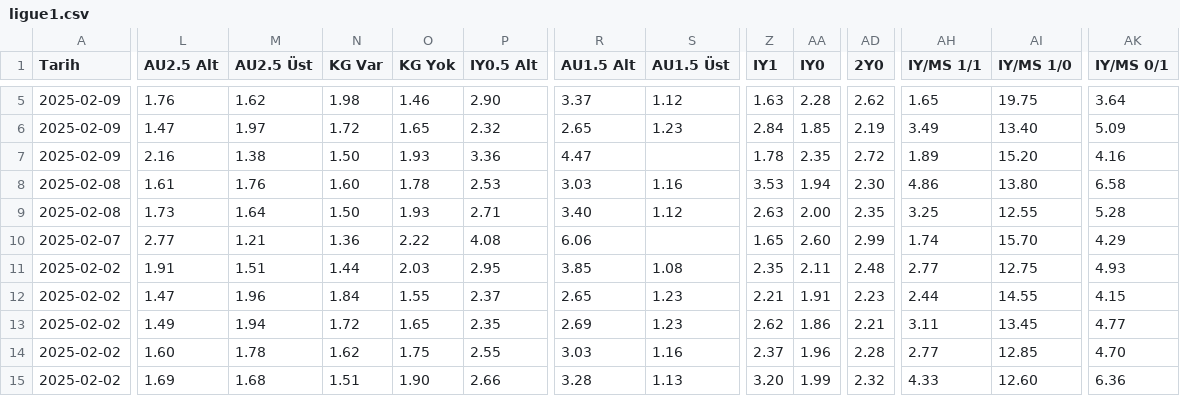
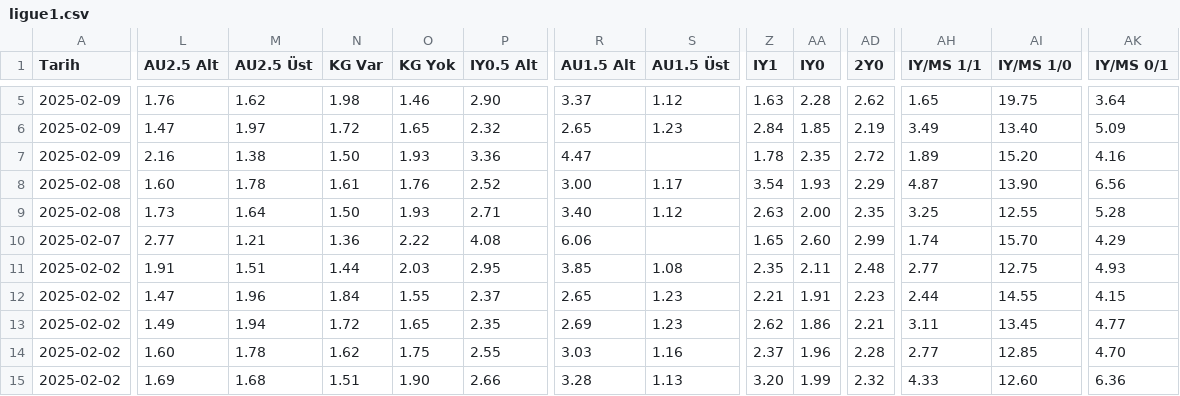
Before and after one commit to analysematchodds/match_odds_csv, a CSV file: ligue1.csv, drawn as a sheet; only a part is shown, gaps mark what is left out; the diff covers the shown part only; the diff names each change by its address in the sheet, - before the commit and + after, or states it on an @@ line.

```diff
--- a/ligue1.csv
+++ b/ligue1.csv
-L8 (AU2.5 Alt): 1.61
+L8 (AU2.5 Alt): 1.60
-M8 (AU2.5 Üst): 1.76
+M8 (AU2.5 Üst): 1.78
-N8 (KG Var): 1.60
+N8 (KG Var): 1.61
-O8 (KG Yok): 1.78
+O8 (KG Yok): 1.76
-P8 (IY0.5 Alt): 2.53
+P8 (IY0.5 Alt): 2.52
-R8 (AU1.5 Alt): 3.03
+R8 (AU1.5 Alt): 3.00
-S8 (AU1.5 Üst): 1.16
+S8 (AU1.5 Üst): 1.17
-Z8 (IY1): 3.53
+Z8 (IY1): 3.54
-AA8 (IY0): 1.94
+AA8 (IY0): 1.93
-AD8 (2Y0): 2.30
+AD8 (2Y0): 2.29
-AH8 (IY/MS 1/1): 4.86
+AH8 (IY/MS 1/1): 4.87
-AI8 (IY/MS 1/0): 13.80
+AI8 (IY/MS 1/0): 13.90
-AK8 (IY/MS 0/1): 6.58
+AK8 (IY/MS 0/1): 6.56
```
Also changed, not shown: 35 edited cells elsewhere in this file.
